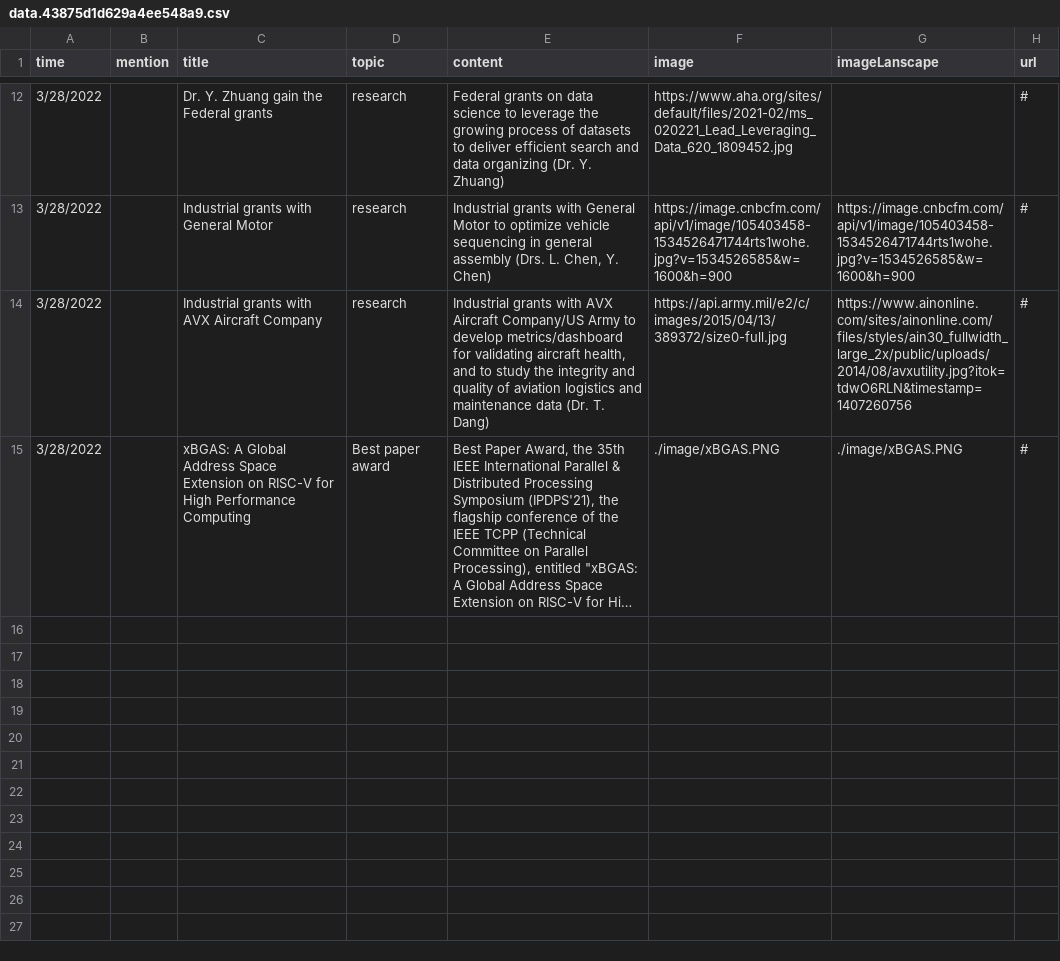
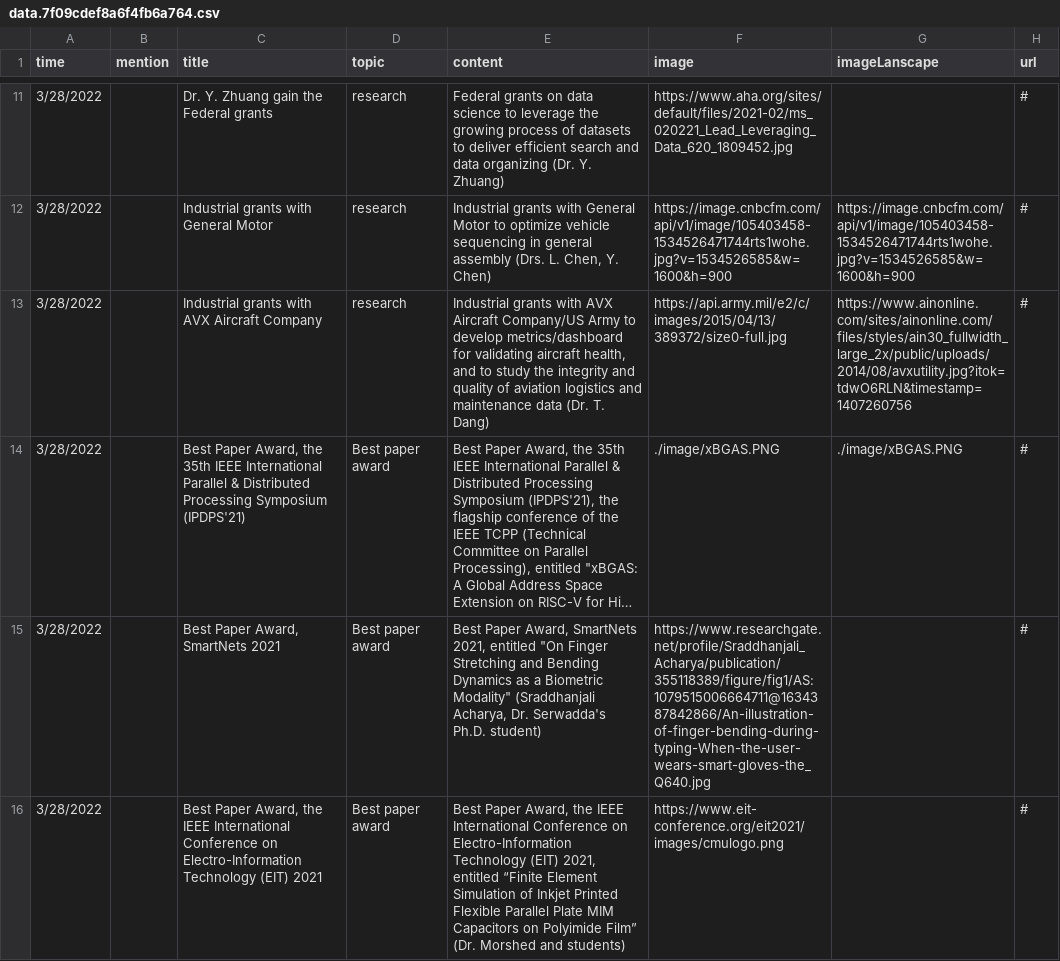
Before and after one commit to iDataVisualizationLab/cs-news, a CSV file: static/media/data.7f09cdef8a6f4fb6a764.csv (was static/media/data.43875d1d629a4ee548a9.csv), drawn as a sheet; only a part is shown, gaps mark what is left out; long unchanged cells end in …; addresses are those after the commit; the diff covers the shown part only; the diff names each change by its address in the sheet, - before the commit and + after, or states it on an @@ line.

```diff
--- a/static/media/data.43875d1d629a4ee548a9.csv
+++ b/static/media/data.7f09cdef8a6f4fb6a764.csv
-C14 (title): xBGAS: A Global Address Space Extension on RISC-V for High Performance Computing
+C14 (title): Best Paper Award, the 35th IEEE International Parallel & Distributed Processing Symposium (IPDPS'21)
+row 15: 3/28/2022 |  | Best Paper Award, SmartNets 2021 | Best paper award | Best Paper Award, SmartNets 2021, entitled "On Finger Stretching and Bending Dynamics as a Biometric Modality" (Sraddhanjali Acharya, Dr. Serwadda's Ph.D. student) | https://www.researchgate.net/profile/Sraddhanjali_Acharya/publication/355118389/figure/fig1/AS:1079515006664711@1634387842866/An-illustration-of-finger-bending-during-typing-When-the-user-wears-smart-gloves-the_Q640.jpg |  | #
+row 16: 3/28/2022 |  | Best Paper Award, the IEEE International Conference on Electro-Information Technology (EIT) 2021 | Best paper award | Best Paper Award, the IEEE International Conference on Electro-Information Technology (EIT) 2021, entitled “Finite Element Simulation of Inkjet Printed Flexible Parallel Plate MIM Capacitors on Polyimide Film” (Dr. Morshed and students) | https://www.eit-conference.org/eit2021/images/cmulogo.png |  | #
```
Also changed, not shown: 2 added rows, 1 removed row and 1 edited cell elsewhere in this file, 7 other files.
